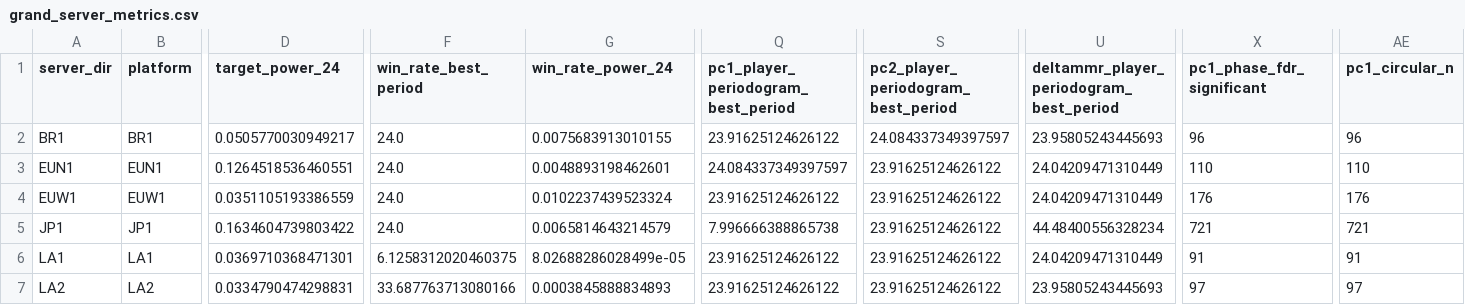
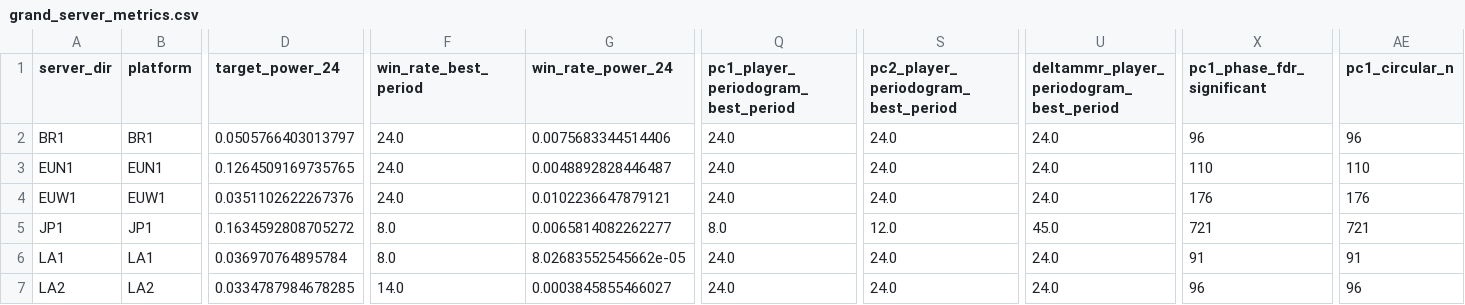
Before and after one commit to wadelab/MSc2026_LoL_Release, a CSV file: results/GRAND/grand_server_metrics.csv, drawn as a sheet; only a part is shown, gaps mark what is left out; the diff covers the shown part only; the diff names each change by its address in the sheet, - before the commit and + after, or states it on an @@ line.

Commit message:
Restrict default analysis to Aung servers

```diff
--- a/results/GRAND/grand_server_metrics.csv
+++ b/results/GRAND/grand_server_metrics.csv
-D2 (target_power_24): 0.0505770030949217
+D2 (target_power_24): 0.0505766403013797
-G2 (win_rate_power_24): 0.0075683913010155
+G2 (win_rate_power_24): 0.0075683344514406
-Q2: 23.91625124626122
+Q2: 24.0
-S2: 24.084337349397597
+S2: 24.0
-U2: 23.95805243445693
+U2: 24.0
-D3 (target_power_24): 0.1264518536460551
+D3 (target_power_24): 0.1264509169735765
-G3 (win_rate_power_24): 0.0048893198462601
+G3 (win_rate_power_24): 0.0048892828446487
-Q3: 24.084337349397597
+Q3: 24.0
-S3:S4: 23.91625124626122
+S3:S4: 24.0
-U3:U4: 24.04209471310449
+U3:U4: 24.0
-D4 (target_power_24): 0.0351105193386559
+D4 (target_power_24): 0.0351102622267376
-G4 (win_rate_power_24): 0.0102237439523324
+G4 (win_rate_power_24): 0.0102236647879121
-Q4: 23.91625124626122
+Q4: 24.0
-D5 (target_power_24): 0.1634604739803422
+D5 (target_power_24): 0.1634592808705272
-F5 (win_rate_best_period): 24.0
+F5 (win_rate_best_period): 8.0
-G5 (win_rate_power_24): 0.0065814643214579
+G5 (win_rate_power_24): 0.0065814082262277
-Q5: 7.996666388865738
+Q5: 8.0
-S5: 23.91625124626122
+S5: 12.0
-U5: 44.48400556328234
+U5: 45.0
-D6 (target_power_24): 0.0369710368471301
+D6 (target_power_24): 0.036970764895784
-F6 (win_rate_best_period): 6.1258312020460375
+F6 (win_rate_best_period): 8.0
-G6 (win_rate_power_24): 8.02688286028499e-05
+G6 (win_rate_power_24): 8.02683552545662e-05
-Q6:Q7: 23.91625124626122
+Q6:Q7: 24.0
-S6:S7: 23.91625124626122
+S6:S7: 24.0
-U6: 24.04209471310449
+U6: 24.0
-D7 (target_power_24): 0.0334790474298831
+D7 (target_power_24): 0.0334787984678285
-F7 (win_rate_best_period): 33.687763713080166
+F7 (win_rate_best_period): 14.0
-G7 (win_rate_power_24): 0.0003845888834893
+G7 (win_rate_power_24): 0.0003845855466027
-U7: 23.95805243445693
+U7: 24.0
-X7 (pc1_phase_fdr_significant): 97
+X7 (pc1_phase_fdr_significant): 96
-AE7 (pc1_circular_n): 97
+AE7 (pc1_circular_n): 96
```
Also changed, not shown: 12 edited cells elsewhere in this file, results/GRAND/grand_metric_summary.csv, results/GRAND/grand_pc_peak_density.csv, 16 other files.
